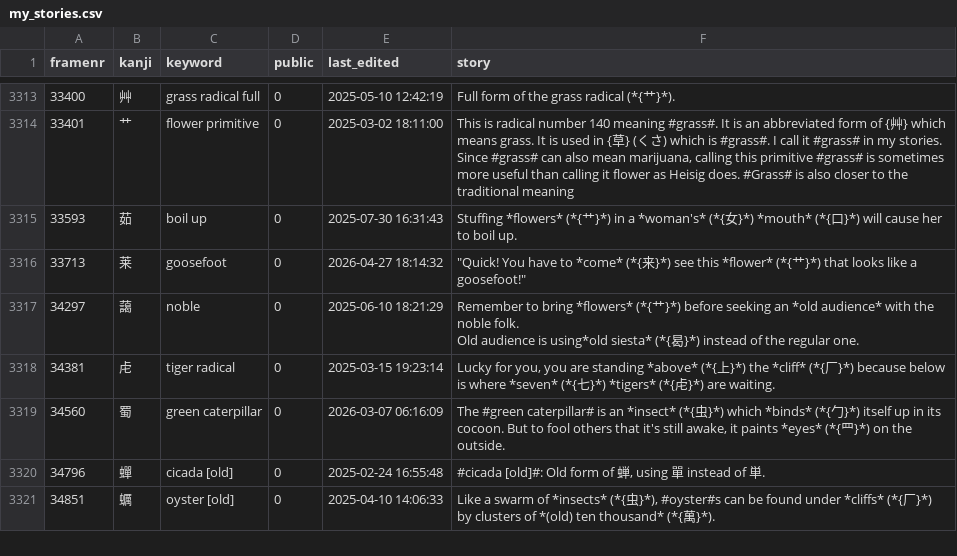
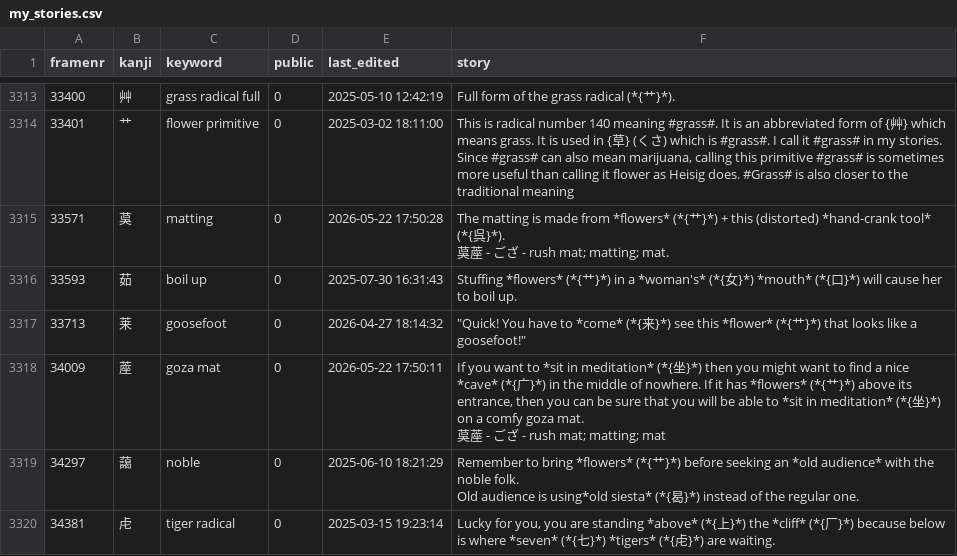
Before and after one commit to AntonioCarlini/japanese, a CSV file: external/my_stories.csv, drawn as a sheet; only a part is shown, gaps mark what is left out; the shorter side is filled out with more unchanged rows; ↵ is a line break in a cell; the diff names each change by its address in the sheet, - before the commit and + after, or states it on an @@ line.

Commit message:
An example sentence contained 茣蓙 so add these two kanji
external/my_stories.csv: pick up stories for the two kanji.

data/kanji.data: Define the two new kanji ...

scripts/FastKanji.rb: ... and rbuild the fast-access script.

```diff
--- a/external/my_stories.csv
+++ b/external/my_stories.csv
+row 3315: 33571 | 茣 | matting | 0 | 2026-05-22 17:50:28 | The matting is made from *flowers* (*{艹}*) + this (distorted) *hand-crank tool* (*{呉}*). ↵ 茣蓙 - ござ - rush mat; matting; mat.
+row 3318: 34009 | 蓙 | goza mat | 0 | 2026-05-22 17:50:11 | If you want to *sit in meditation* (*{坐}*) then you might want to find a nice *cave* (*{广}*) in the middle of nowhere. If it has *flowers* (*{艹}*) above its entrance, then you can be sure that you will be able to *sit in meditation* (*{坐}*) on a comfy goza mat. ↵ 茣蓙 - ござ - rush mat; matting; mat
```
Also changed, not shown: 2 other files.
